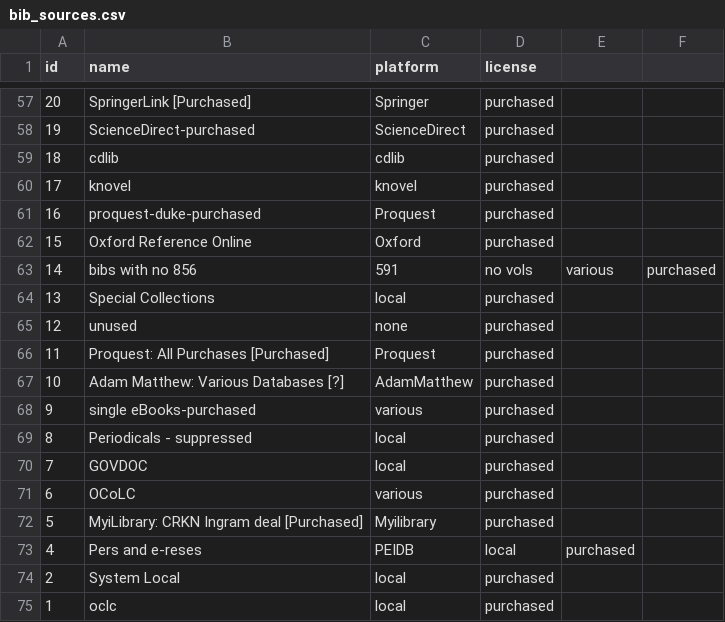
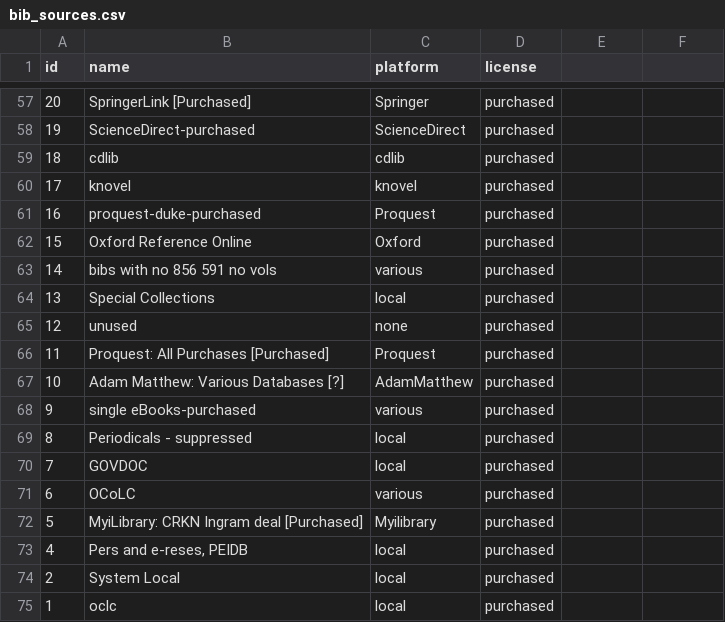
Before and after one commit to mutronic/marcaroni, a CSV file: bib_sources.csv, drawn as a sheet; only a part is shown, gaps mark what is left out.

Commit message:
fix bibsources list.

```diff
--- a/bib_sources.csv
+++ b/bib_sources.csv
@@ -62,3 +62,3 @@ id,name,platform,license
 15,Oxford Reference Online,Oxford,purchased
-14,bibs with no 856, 591, no vols,various,purchased
+14,bibs with no 856 591 no vols,various,purchased
 13,Special Collections,local,purchased
@@ -72,3 +72,3 @@ id,name,platform,license
 5,MyiLibrary: CRKN Ingram deal [Purchased],Myilibrary,purchased
-4,Pers and e-reses, PEIDB,local,purchased
+4,"Pers and e-reses, PEIDB",local,purchased
 2,System Local,local,purchased
```
